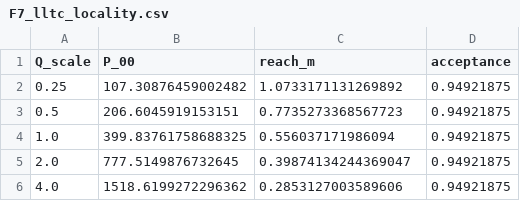
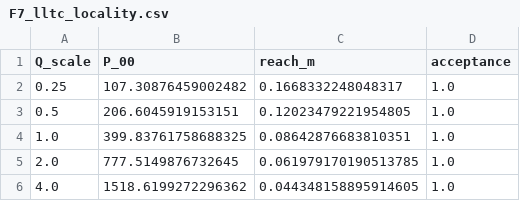
Before and after one commit to amine03-03/RL-Learned-NMPC-with-Residual-Estimation-for-Quadcopter-Control, a CSV file: artifacts/figures/F7_lltc_locality.csv, drawn as a sheet.

```diff
--- a/artifacts/figures/F7_lltc_locality.csv
+++ b/artifacts/figures/F7_lltc_locality.csv
@@ -1,6 +1,6 @@
 Q_scale,P_00,reach_m,acceptance
-0.25,107.30876459002482,1.0733171131269892,0.94921875
-0.5,206.6045919153151,0.7735273368567723,0.94921875
-1.0,399.83761758688325,0.556037171986094,0.94921875
-2.0,777.5149876732645,0.39874134244369047,0.94921875
-4.0,1518.6199272296362,0.2853127003589606,0.94921875
+0.25,107.30876459002482,0.1668332248048317,1.0
+0.5,206.6045919153151,0.12023479221954805,1.0
+1.0,399.83761758688325,0.08642876683810351,1.0
+2.0,777.5149876732645,0.061979170190513785,1.0
+4.0,1518.6199272296362,0.044348158895914605,1.0
```
Also changed, not shown: artifacts/figures/F6_lltc_fit.csv, artifacts/figures/F8_lltc_spectrum.csv, 8 other files.
